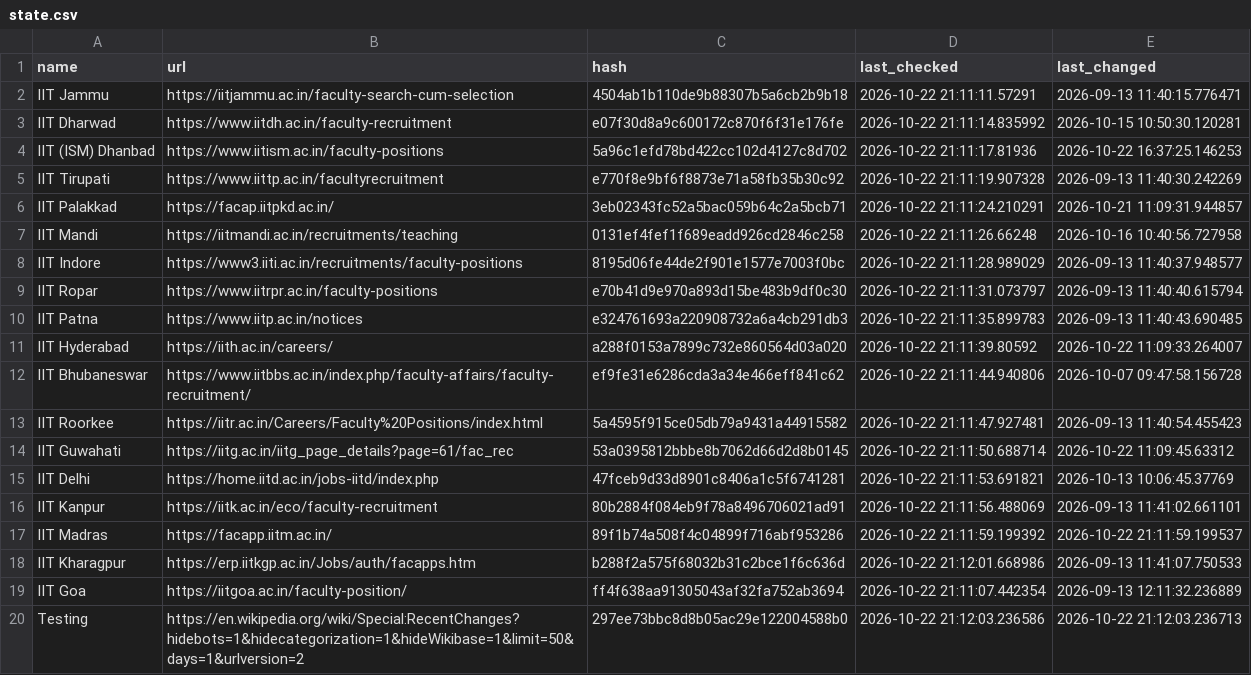
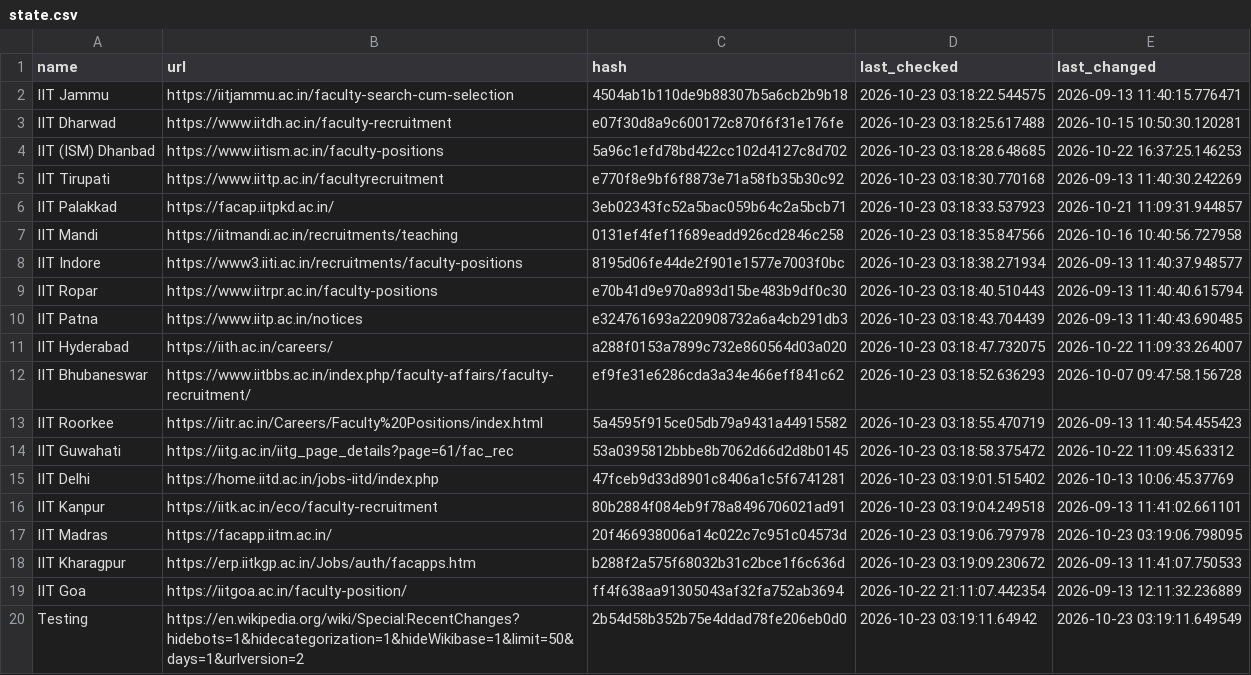
Before and after one commit to AbhibhavS/Faculty_watcher, a CSV file: state.csv, drawn as a sheet.

```diff
--- a/state.csv
+++ b/state.csv
@@ -1,20 +1,20 @@
 "name","url","hash","last_checked","last_changed"
-"IIT Jammu","https://iitjammu.ac.in/faculty-search-cum-selection","4504ab1b110de9b88307b5a6cb2b9b18","2026-10-22 21:11:11.57291","2026-09-13 11:40:15.776471"
-"IIT Dharwad","https://www.iitdh.ac.in/faculty-recruitment","e07f30d8a9c600172c870f6f31e176fe","2026-10-22 21:11:14.835992","2026-10-15 10:50:30.120281"
-"IIT (ISM) Dhanbad","https://www.iitism.ac.in/faculty-positions","5a96c1efd78bd422cc102d4127c8d702","2026-10-22 21:11:17.81936","2026-10-22 16:37:25.146253"
-"IIT Tirupati","https://www.iittp.ac.in/facultyrecruitment","e770f8e9bf6f8873e71a58fb35b30c92","2026-10-22 21:11:19.907328","2026-09-13 11:40:30.242269"
-"IIT Palakkad","https://facap.iitpkd.ac.in/","3eb02343fc52a5bac059b64c2a5bcb71","2026-10-22 21:11:24.210291","2026-10-21 11:09:31.944857"
-"IIT Mandi","https://iitmandi.ac.in/recruitments/teaching","0131ef4fef1f689eadd926cd2846c258","2026-10-22 21:11:26.66248","2026-10-16 10:40:56.727958"
-"IIT Indore","https://www3.iiti.ac.in/recruitments/faculty-positions","8195d06fe44de2f901e1577e7003f0bc","2026-10-22 21:11:28.989029","2026-09-13 11:40:37.948577"
-"IIT Ropar","https://www.iitrpr.ac.in/faculty-positions","e70b41d9e970a893d15be483b9df0c30","2026-10-22 21:11:31.073797","2026-09-13 11:40:40.615794"
-"IIT Patna","https://www.iitp.ac.in/notices","e324761693a220908732a6a4cb291db3","2026-10-22 21:11:35.899783","2026-09-13 11:40:43.690485"
-"IIT Hyderabad","https://iith.ac.in/careers/","a288f0153a7899c732e860564d03a020","2026-10-22 21:11:39.80592","2026-10-22 11:09:33.264007"
-"IIT Bhubaneswar","https://www.iitbbs.ac.in/index.php/faculty-affairs/faculty-recruitment/","ef9fe31e6286cda3a34e466eff841c62","2026-10-22 21:11:44.940806","2026-10-07 09:47:58.156728"
-"IIT Roorkee","https://iitr.ac.in/Careers/Faculty%20Positions/index.html","5a4595f915ce05db79a9431a44915582","2026-10-22 21:11:47.927481","2026-09-13 11:40:54.455423"
-"IIT Guwahati","https://iitg.ac.in/iitg_page_details?page=61/fac_rec","53a0395812bbbe8b7062d66d2d8b0145","2026-10-22 21:11:50.688714","2026-10-22 11:09:45.63312"
-"IIT Delhi","https://home.iitd.ac.in/jobs-iitd/index.php","47fceb9d33d8901c8406a1c5f6741281","2026-10-22 21:11:53.691821","2026-10-13 10:06:45.37769"
-"IIT Kanpur","https://iitk.ac.in/eco/faculty-recruitment","80b2884f084eb9f78a8496706021ad91","2026-10-22 21:11:56.488069","2026-09-13 11:41:02.661101"
-"IIT Madras","https://facapp.iitm.ac.in/","89f1b74a508f4c04899f716abf953286","2026-10-22 21:11:59.199392","2026-10-22 21:11:59.199537"
-"IIT Kharagpur","https://erp.iitkgp.ac.in/Jobs/auth/facapps.htm","b288f2a575f68032b31c2bce1f6c636d","2026-10-22 21:12:01.668986","2026-09-13 11:41:07.750533"
+"IIT Jammu","https://iitjammu.ac.in/faculty-search-cum-selection","4504ab1b110de9b88307b5a6cb2b9b18","2026-10-23 03:18:22.544575","2026-09-13 11:40:15.776471"
+"IIT Dharwad","https://www.iitdh.ac.in/faculty-recruitment","e07f30d8a9c600172c870f6f31e176fe","2026-10-23 03:18:25.617488","2026-10-15 10:50:30.120281"
+"IIT (ISM) Dhanbad","https://www.iitism.ac.in/faculty-positions","5a96c1efd78bd422cc102d4127c8d702","2026-10-23 03:18:28.648685","2026-10-22 16:37:25.146253"
+"IIT Tirupati","https://www.iittp.ac.in/facultyrecruitment","e770f8e9bf6f8873e71a58fb35b30c92","2026-10-23 03:18:30.770168","2026-09-13 11:40:30.242269"
+"IIT Palakkad","https://facap.iitpkd.ac.in/","3eb02343fc52a5bac059b64c2a5bcb71","2026-10-23 03:18:33.537923","2026-10-21 11:09:31.944857"
+"IIT Mandi","https://iitmandi.ac.in/recruitments/teaching","0131ef4fef1f689eadd926cd2846c258","2026-10-23 03:18:35.847566","2026-10-16 10:40:56.727958"
+"IIT Indore","https://www3.iiti.ac.in/recruitments/faculty-positions","8195d06fe44de2f901e1577e7003f0bc","2026-10-23 03:18:38.271934","2026-09-13 11:40:37.948577"
+"IIT Ropar","https://www.iitrpr.ac.in/faculty-positions","e70b41d9e970a893d15be483b9df0c30","2026-10-23 03:18:40.510443","2026-09-13 11:40:40.615794"
+"IIT Patna","https://www.iitp.ac.in/notices","e324761693a220908732a6a4cb291db3","2026-10-23 03:18:43.704439","2026-09-13 11:40:43.690485"
+"IIT Hyderabad","https://iith.ac.in/careers/","a288f0153a7899c732e860564d03a020","2026-10-23 03:18:47.732075","2026-10-22 11:09:33.264007"
+"IIT Bhubaneswar","https://www.iitbbs.ac.in/index.php/faculty-affairs/faculty-recruitment/","ef9fe31e6286cda3a34e466eff841c62","2026-10-23 03:18:52.636293","2026-10-07 09:47:58.156728"
+"IIT Roorkee","https://iitr.ac.in/Careers/Faculty%20Positions/index.html","5a4595f915ce05db79a9431a44915582","2026-10-23 03:18:55.470719","2026-09-13 11:40:54.455423"
+"IIT Guwahati","https://iitg.ac.in/iitg_page_details?page=61/fac_rec","53a0395812bbbe8b7062d66d2d8b0145","2026-10-23 03:18:58.375472","2026-10-22 11:09:45.63312"
+"IIT Delhi","https://home.iitd.ac.in/jobs-iitd/index.php","47fceb9d33d8901c8406a1c5f6741281","2026-10-23 03:19:01.515402","2026-10-13 10:06:45.37769"
+"IIT Kanpur","https://iitk.ac.in/eco/faculty-recruitment","80b2884f084eb9f78a8496706021ad91","2026-10-23 03:19:04.249518","2026-09-13 11:41:02.661101"
+"IIT Madras","https://facapp.iitm.ac.in/","20f466938006a14c022c7c951c04573d","2026-10-23 03:19:06.797978","2026-10-23 03:19:06.798095"
+"IIT Kharagpur","https://erp.iitkgp.ac.in/Jobs/auth/facapps.htm","b288f2a575f68032b31c2bce1f6c636d","2026-10-23 03:19:09.230672","2026-09-13 11:41:07.750533"
 "IIT Goa","https://iitgoa.ac.in/faculty-position/","ff4f638aa91305043af32fa752ab3694","2026-10-22 21:11:07.442354","2026-09-13 12:11:32.236889"
-"Testing","https://en.wikipedia.org/wiki/Special:RecentChanges?hidebots=1&hidecategorization=1&hideWikibase=1&limit=50&days=1&urlversion=2","297ee73bbc8d8b05ac29e122004588b0","2026-10-22 21:12:03.236586","2026-10-22 21:12:03.236713"
+"Testing","https://en.wikipedia.org/wiki/Special:RecentChanges?hidebots=1&hidecategorization=1&hideWikibase=1&limit=50&days=1&urlversion=2","2b54d58b352b75e4ddad78fe206eb0d0","2026-10-23 03:19:11.64942","2026-10-23 03:19:11.649549"
```
Also changed, not shown: 1 other file.
